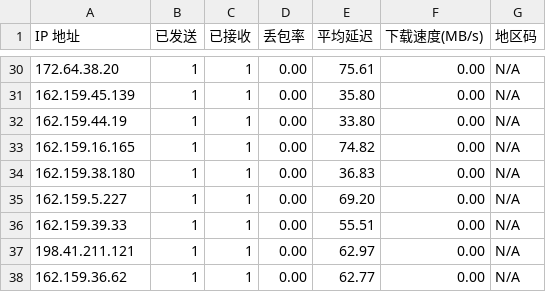
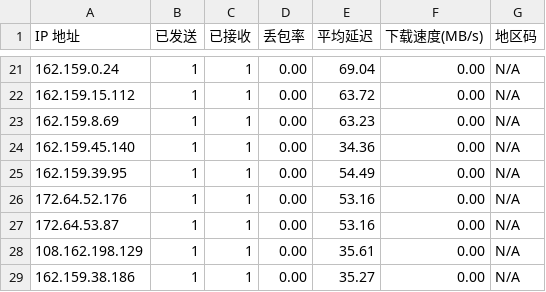
Before and after one commit to ahang39/router, a CSV file: latest.csv, drawn as a sheet; only a part is shown, gaps mark what is left out; the diff covers the shown part only.

```diff
--- a/latest.csv
+++ b/latest.csv
@@ -30,9 +21,9 @@ IP 地址,已发送,已接收,丢包率,平均延迟,下载速度(MB/s),地区
-172.64.38.20,1,1,0.00,75.61,0.00,N/A
-162.159.45.139,1,1,0.00,35.80,0.00,N/A
-162.159.44.19,1,1,0.00,33.80,0.00,N/A
-162.159.16.165,1,1,0.00,74.82,0.00,N/A
-162.159.38.180,1,1,0.00,36.83,0.00,N/A
-162.159.5.227,1,1,0.00,69.20,0.00,N/A
-162.159.39.33,1,1,0.00,55.51,0.00,N/A
-198.41.211.121,1,1,0.00,62.97,0.00,N/A
-162.159.36.62,1,1,0.00,62.77,0.00,N/A
+162.159.0.24,1,1,0.00,69.04,0.00,N/A
+162.159.15.112,1,1,0.00,63.72,0.00,N/A
+162.159.8.69,1,1,0.00,63.23,0.00,N/A
+162.159.45.140,1,1,0.00,34.36,0.00,N/A
+162.159.39.95,1,1,0.00,54.49,0.00,N/A
+172.64.52.176,1,1,0.00,53.16,0.00,N/A
+172.64.53.87,1,1,0.00,53.16,0.00,N/A
+108.162.198.129,1,1,0.00,35.61,0.00,N/A
+162.159.38.186,1,1,0.00,35.27,0.00,N/A
```
Also changed, not shown: 1 added row, 10 removed rows and 52 edited cells elsewhere in this file, 1 other file.
